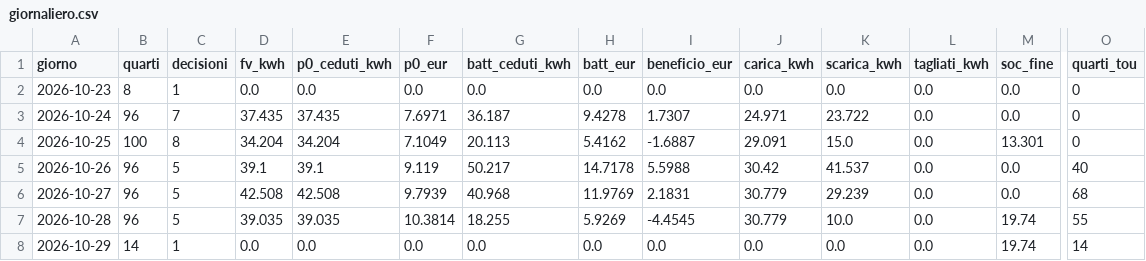
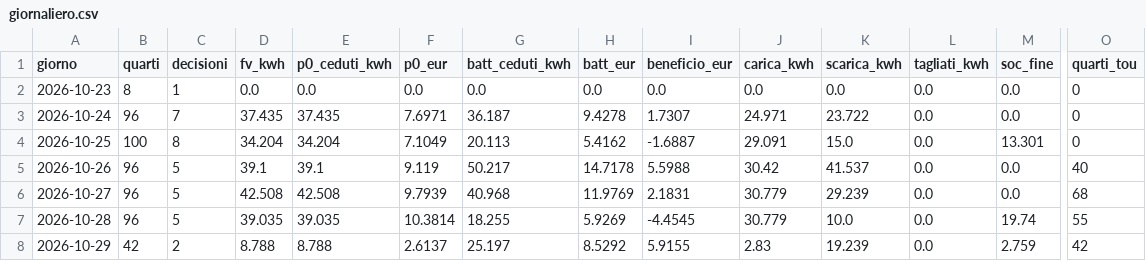
Before and after one commit to paolofontanacn-code/ems-dati, a CSV file: cessione/live/giornaliero.csv, drawn as a sheet; only a part is shown, gaps mark what is left out; the diff names each change by its address in the sheet, - before the commit and + after, or states it on an @@ line.

```diff
--- a/cessione/live/giornaliero.csv
+++ b/cessione/live/giornaliero.csv
-B8 (quarti): 14
+B8 (quarti): 42
-C8 (decisioni): 1
+C8 (decisioni): 2
-D8 (fv_kwh): 0.0
+D8 (fv_kwh): 8.788
-E8 (p0_ceduti_kwh): 0.0
+E8 (p0_ceduti_kwh): 8.788
-F8 (p0_eur): 0.0
+F8 (p0_eur): 2.6137
-G8 (batt_ceduti_kwh): 0.0
+G8 (batt_ceduti_kwh): 25.197
-H8 (batt_eur): 0.0
+H8 (batt_eur): 8.5292
-I8 (beneficio_eur): 0.0
+I8 (beneficio_eur): 5.9155
-J8 (carica_kwh): 0.0
+J8 (carica_kwh): 2.83
-K8 (scarica_kwh): 0.0
+K8 (scarica_kwh): 19.239
-M8 (soc_fine): 19.74
+M8 (soc_fine): 2.759
-O8 (quarti_tou): 14
+O8 (quarti_tou): 42
```
Also changed, not shown: pannello/diagnosi_rete.csv, 19 other files.
